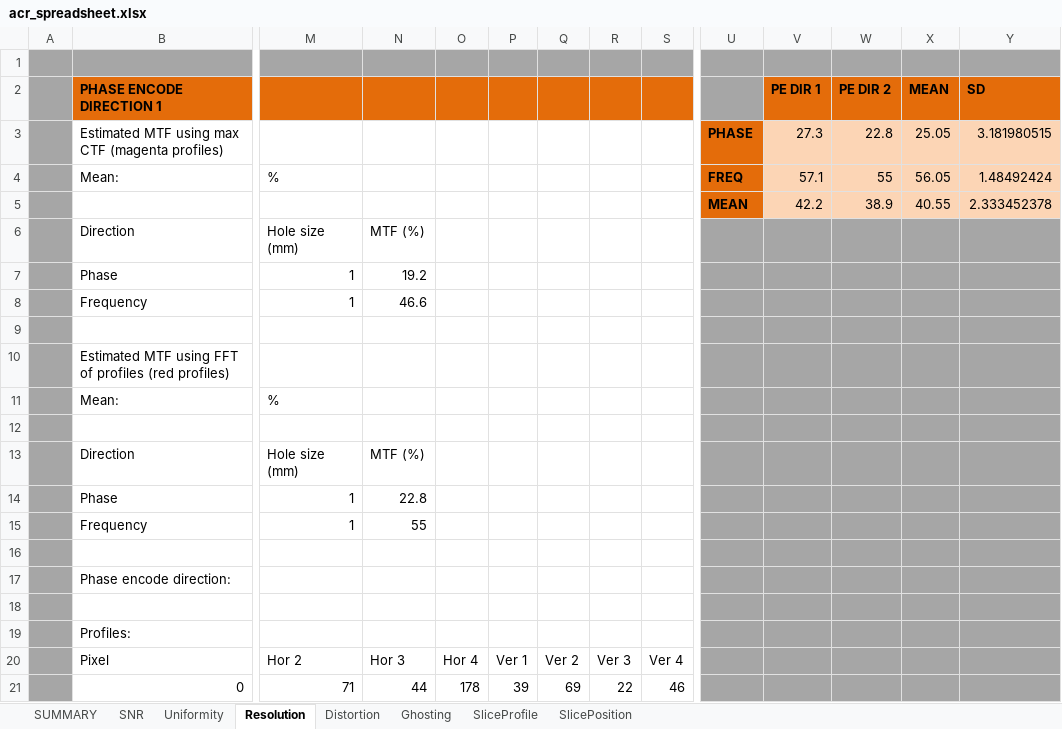
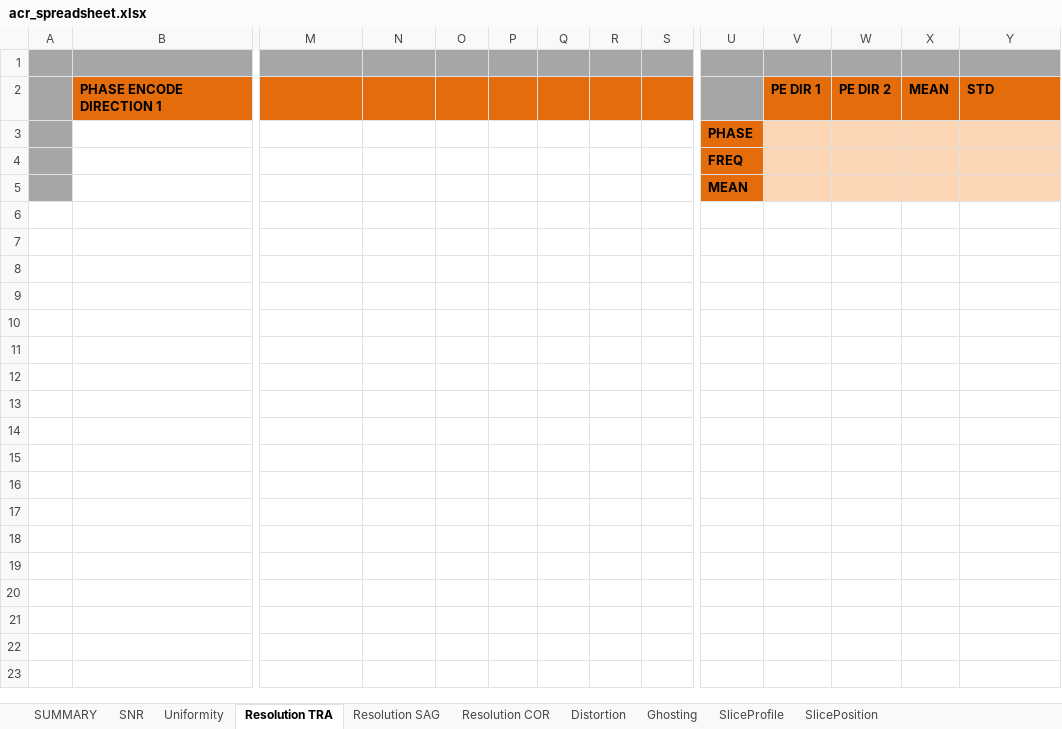
Before and after one commit to UHB-MRI-Physics/MIPPY, an Excel workbook: docs/acr_spreadsheet.xlsx, sheet Resolution TRA, drawn as a sheet; only a part is shown, gaps mark what is left out; values as stored, in another font and other column widths than the file's, no borders; charts and pictures not drawn; removed rows and columns are numbered as before the commit, all else as after; rows hold the shown columns only; the diff covers the shown part only; the diff names each change by its address in the sheet, - before the commit and + after, or states it on an @@ line.

```diff
--- a/docs/acr_spreadsheet.xlsx (sheet Resolution TRA)
+++ b/docs/acr_spreadsheet.xlsx (sheet Resolution TRA)
-sheet tab: Resolution
+sheet tab: Resolution TRA
+sheet tab: Resolution SAG
+sheet tab: Resolution COR
-Y2: SD
+Y2: STD
-row 3:  | Estimated MTF using max CTF (magenta profiles) |  |  |  |  |  |  |  | PHASE | 27.3 | 22.8 | 25.05 | 3.181980515
-row 4:  | Mean: | % |  |  |  |  |  |  | FREQ | 57.1 | 55 | 56.05 | 1.48492424
-row 5:  |  |  |  |  |  |  |  |  | MEAN | 42.2 | 38.9 | 40.55 | 2.333452378
-row 6:  | Direction | Hole size (mm) | MTF (%)
-row 7:  | Phase | 1 | 19.2
-row 8:  | Frequency | 1 | 46.6
-U3: (empty)
+U3: PHASE
-U3 fill: #A6A6A6
+U3 fill: #E46C0A
-V3:Y3 fill: #A6A6A6
+V3:Y3 fill: #FCD5B5
-row 10:  | Estimated MTF using FFT of profiles (red profiles)
-row 11:  | Mean: | %
-U4: (empty)
+U4: FREQ
-U4 fill: #A6A6A6
+U4 fill: #E46C0A
-V4:Y4 fill: #A6A6A6
+V4:Y4 fill: #FCD5B5
-row 13:  | Direction | Hole size (mm) | MTF (%)
-row 14:  | Phase | 1 | 22.8
-row 15:  | Frequency | 1 | 55
-U5: (empty)
+U5: MEAN
-U5 fill: #A6A6A6
+U5 fill: #E46C0A
-V5:Y5 fill: #A6A6A6
+V5:Y5 fill: #FCD5B5
-row 17:  | Phase encode direction:
-row 18: (empty)
-row 19:  | Profiles:
-row 20:  | Pixel | Hor 2 | Hor 3 | Hor 4 | Ver 1 | Ver 2 | Ver 3 | Ver 4
-row 21:  | 0 | 71 | 44 | 178 | 39 | 69 | 22 | 46
```
Also changed, not shown: 10 removed rows elsewhere in this sheet, sheet SUMMARY, sheet Distortion, sheet Ghosting, sheet SlicePosition, sheet SliceProfile, formulas that keep their value, hidden cells, charts or pictures, 5 other files.
